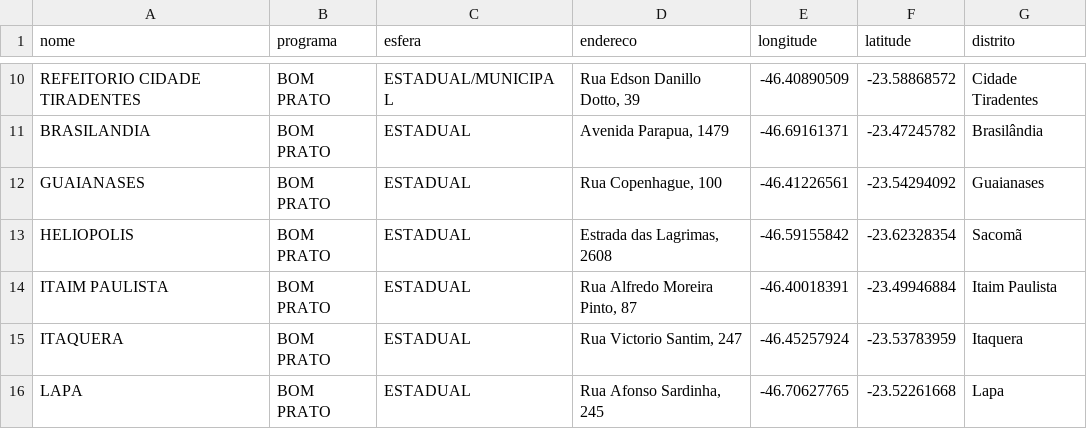
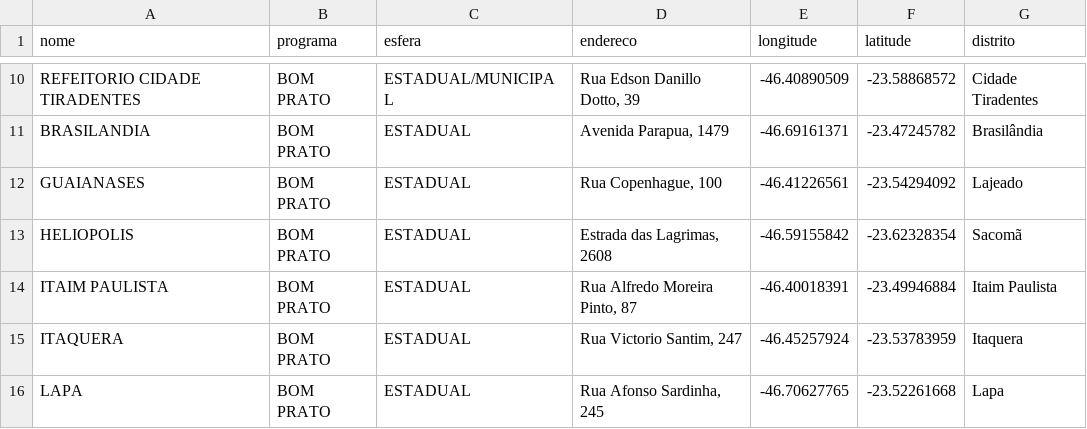
Before and after one commit to delbem-research/imagemsp, a CSV file: src/data-source-static/data/raw/restaurantes_publicos_geosampa.csv, drawn as a sheet; only a part is shown, gaps mark what is left out.

```diff
--- a/src/data-source-static/data/raw/restaurantes_publicos_geosampa.csv
+++ b/src/data-source-static/data/raw/restaurantes_publicos_geosampa.csv
@@ -11,3 +11,3 @@ REFEITORIO CIDADE TIRADENTES,BOM PRATO,ESTADUAL/MUNICIPAL,"Rua Edson Danillo Dot
 BRASILANDIA,BOM PRATO,ESTADUAL,"Avenida Parapua, 1479",-46.69161371,-23.47245782,Brasilândia
-GUAIANASES,BOM PRATO,ESTADUAL,"Rua Copenhague, 100",-46.41226561,-23.54294092,Guaianases
+GUAIANASES,BOM PRATO,ESTADUAL,"Rua Copenhague, 100",-46.41226561,-23.54294092,Lajeado
 HELIOPOLIS,BOM PRATO,ESTADUAL,"Estrada das Lagrimas, 2608",-46.59155842,-23.62328354,Sacomã
```
Also changed, not shown: src/data-source-static/data/raw/estacoes_metro_trem_geosampa.csv, src/data-source-static/data/raw/ubs_geosampa.csv, 19 other files.
